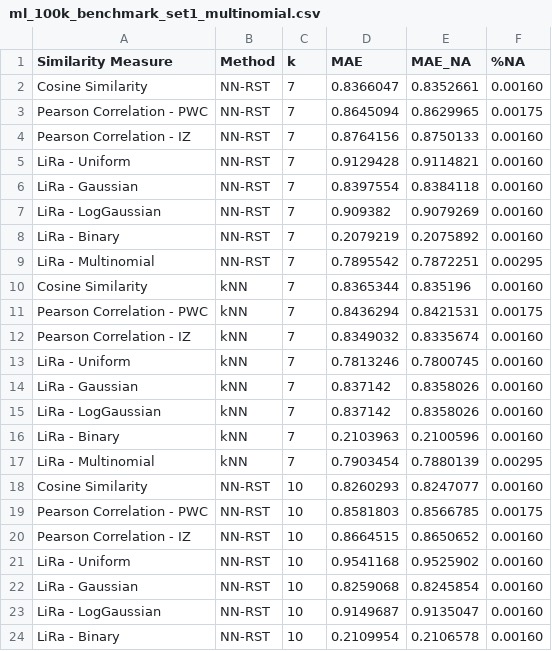
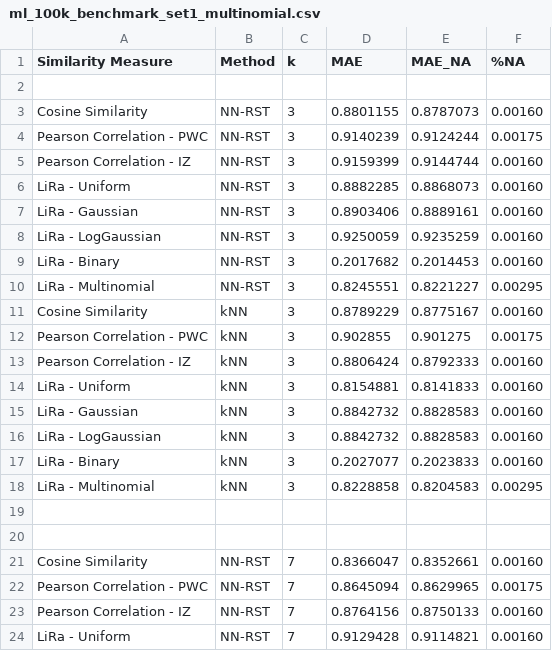
Before and after one commit to jacobmunson/RecommenderSystems, a CSV file: MovieLens Evaluation/ml_100k_benchmark_set1_multinomial.csv, drawn as a sheet; only a part is shown; the shorter side is filled out with more unchanged rows.

Commit message:
Update ml_100k_benchmark_set1_multinomial.csv

```diff
--- a/MovieLens Evaluation/ml_100k_benchmark_set1_multinomial.csv
+++ b/MovieLens Evaluation/ml_100k_benchmark_set1_multinomial.csv
@@ -1,2 +1,21 @@
 	Similarity Measure, Method, k, MAE, MAE_NA, %NA
+
+          Cosine Similarity, NN-RST, 3, 0.8801155, 0.8787073, 0.00160
+  Pearson Correlation - PWC, NN-RST, 3, 0.9140239, 0.9124244, 0.00175
+   Pearson Correlation - IZ, NN-RST, 3, 0.9159399, 0.9144744, 0.00160
+             LiRa - Uniform, NN-RST, 3, 0.8882285, 0.8868073, 0.00160
+            LiRa - Gaussian, NN-RST, 3, 0.8903406, 0.8889161, 0.00160
+         LiRa - LogGaussian, NN-RST, 3, 0.9250059, 0.9235259, 0.00160
+              LiRa - Binary, NN-RST, 3, 0.2017682, 0.2014453, 0.00160
+         LiRa - Multinomial, NN-RST, 3, 0.8245551, 0.8221227, 0.00295
+          Cosine Similarity,    kNN, 3, 0.8789229, 0.8775167, 0.00160
+ Pearson Correlation - PWC,    kNN, 3,  0.902855,  0.901275, 0.00175
+  Pearson Correlation - IZ,    kNN, 3, 0.8806424, 0.8792333, 0.00160
+            LiRa - Uniform,    kNN, 3, 0.8154881, 0.8141833, 0.00160
+           LiRa - Gaussian,    kNN, 3, 0.8842732, 0.8828583, 0.00160
+        LiRa - LogGaussian,    kNN, 3, 0.8842732, 0.8828583, 0.00160
+             LiRa - Binary,    kNN, 3, 0.2027077, 0.2023833, 0.00160
+        LiRa - Multinomial,    kNN, 3, 0.8228858, 0.8204583, 0.00295
+	
+	
 Cosine Similarity, NN-RST, 7, 0.8366047, 0.8352661, 0.00160
```
